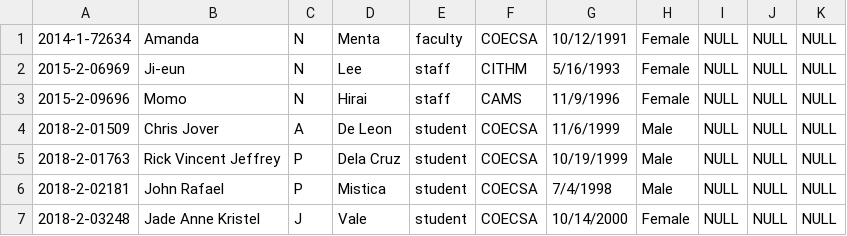
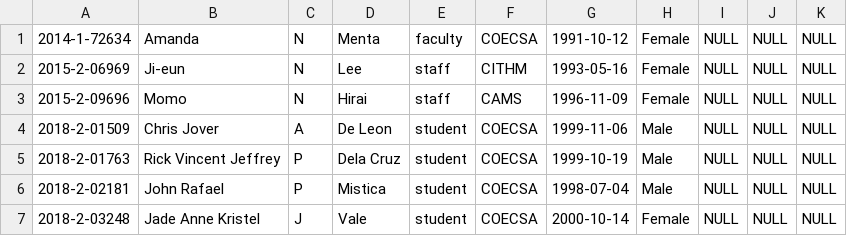
Before and after one commit to johndev4/myLPU-HIMS, a CSV file: database_installation/lyceans.csv, drawn as a sheet.

```diff
--- a/database_installation/lyceans.csv
+++ b/database_installation/lyceans.csv
@@ -1,7 +1,7 @@
-2014-1-72634,Amanda,N,Menta,faculty,COECSA,10/12/1991,Female,NULL,NULL,NULL
-2015-2-06969,Ji-eun,N,Lee,staff,CITHM,5/16/1993,Female,NULL,NULL,NULL
-2015-2-09696,Momo,N,Hirai,staff,CAMS,11/9/1996,Female,NULL,NULL,NULL
-2018-2-01509,Chris Jover,A,De Leon,student,COECSA,11/6/1999,Male,NULL,NULL,NULL
-2018-2-01763,Rick Vincent Jeffrey,P,Dela Cruz,student,COECSA,10/19/1999,Male,NULL,NULL,NULL
-2018-2-02181,John Rafael,P,Mistica,student,COECSA,7/4/1998,Male,NULL,NULL,NULL
-2018-2-03248,Jade Anne Kristel,J,Vale,student,COECSA,10/14/2000,Female,NULL,NULL,NULL
+2014-1-72634,Amanda,N,Menta,faculty,COECSA,1991-10-12,Female,NULL,NULL,NULL
+2015-2-06969,Ji-eun,N,Lee,staff,CITHM,1993-05-16,Female,NULL,NULL,NULL
+2015-2-09696,Momo,N,Hirai,staff,CAMS,1996-11-09,Female,NULL,NULL,NULL
+2018-2-01509,Chris Jover,A,De Leon,student,COECSA,1999-11-06,Male,NULL,NULL,NULL
+2018-2-01763,Rick Vincent Jeffrey,P,Dela Cruz,student,COECSA,1999-10-19,Male,NULL,NULL,NULL
+2018-2-02181,John Rafael,P,Mistica,student,COECSA,1998-07-04,Male,NULL,NULL,NULL
+2018-2-03248,Jade Anne Kristel,J,Vale,student,COECSA,2000-10-14,Female,NULL,NULL,NULL
```
Also changed, not shown: database_installation/health_personnels_account.csv, 14 other files.
